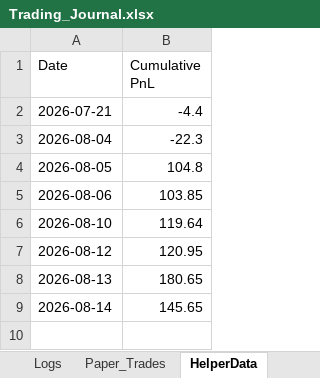
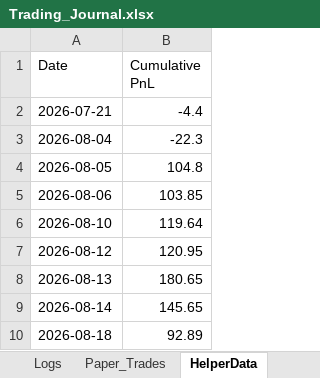
Before and after one commit to SyedTousifMasood/HalaalTrading, an Excel workbook: Trading_Journal.xlsx, sheet HelperData, drawn as a sheet; values as stored, in another font and other column widths than the file's, no borders; the diff names each change by its address in the sheet, - before the commit and + after, or states it on an @@ line.

```diff
--- a/Trading_Journal.xlsx (sheet HelperData)
+++ b/Trading_Journal.xlsx (sheet HelperData)
+row 10: 2026-08-18 | 92.89
```
Also changed, not shown: sheet Dashboard, sheet Ledger, charts or pictures.
